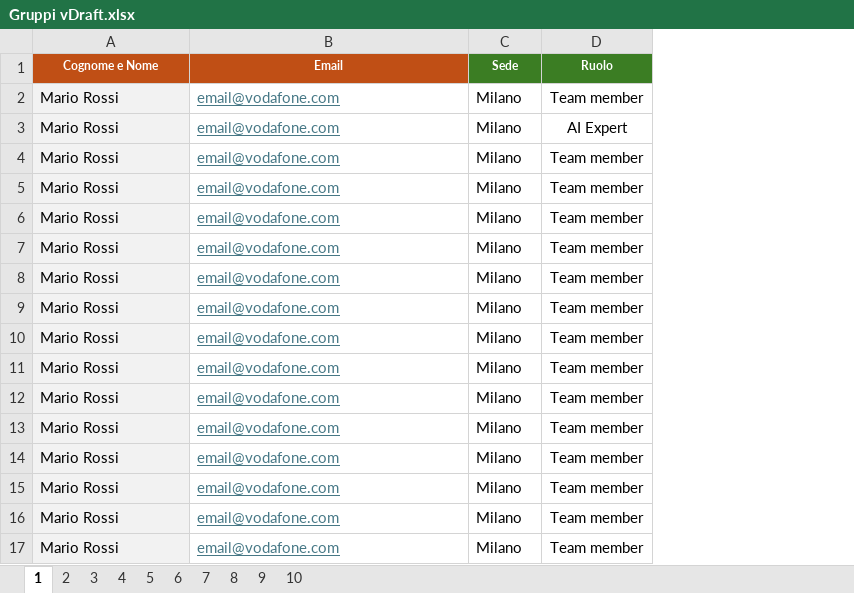
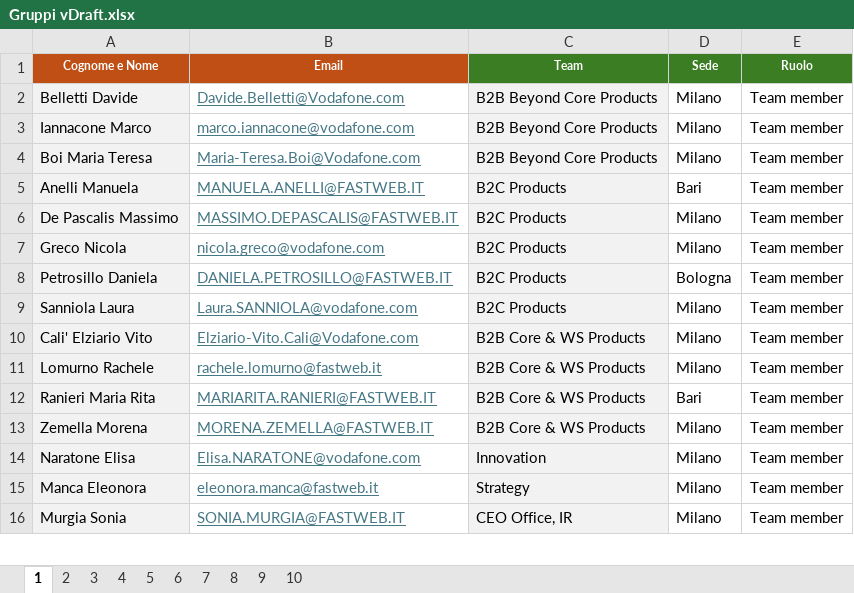
Before and after one commit to gappollo/AIHackathon, an Excel workbook: Gruppi vDraft.xlsx, sheet 1, drawn as a sheet; only a part is shown; values as stored, in another font and other column widths than the file's, no borders; removed rows and columns are numbered as before the commit, all else as after; the diff covers the shown part only; the diff names each change by its address in the sheet, - before the commit and + after, or states it on an @@ line.

```diff
--- a/Gruppi vDraft.xlsx (sheet 1)
+++ b/Gruppi vDraft.xlsx (sheet 1)
+column C (Team), rows 2-4: all B2B Beyond Core Products; rows 6-7: B2C Products | B2C Products; rows 9-11: B2C Products | B2B Core & WS Products | B2B Core & WS Products; rows 13-16: B2B Core & WS Products | Innovation | Strategy | CEO Office, IR
-A2 (Cognome e Nome): Mario Rossi
+A2 (Cognome e Nome): Belletti Davide
-B2 (Email): email@vodafone.com
+B2 (Email): Davide.Belletti@Vodafone.com
-row 3: Mario Rossi | email@vodafone.com | Milano | AI Expert
-A3 (Cognome e Nome): Mario Rossi
+A3 (Cognome e Nome): Iannacone Marco
-B3 (Email): email@vodafone.com
+B3 (Email): marco.iannacone@vodafone.com
-A4 (Cognome e Nome): Mario Rossi
+A4 (Cognome e Nome): Boi Maria Teresa
-B4 (Email): email@vodafone.com
+B4 (Email): Maria-Teresa.Boi@Vodafone.com
-row 6: Mario Rossi | email@vodafone.com | Milano | Team member
-row 7: Mario Rossi | email@vodafone.com | Milano | Team member
-row 8: Mario Rossi | email@vodafone.com | Milano | Team member
+row 5: Anelli Manuela | MANUELA.ANELLI@FASTWEB.IT | B2C Products | Bari | Team member
-A6 (Cognome e Nome): Mario Rossi
+A6 (Cognome e Nome): De Pascalis Massimo
-B6 (Email): email@vodafone.com
+B6 (Email): MASSIMO.DEPASCALIS@FASTWEB.IT
-A7 (Cognome e Nome): Mario Rossi
+A7 (Cognome e Nome): Greco Nicola
-B7 (Email): email@vodafone.com
+B7 (Email): nicola.greco@vodafone.com
+row 8: Petrosillo Daniela | DANIELA.PETROSILLO@FASTWEB.IT | B2C Products | Bologna | Team member
-A9 (Cognome e Nome): Mario Rossi
+A9 (Cognome e Nome): Sanniola Laura
-B9 (Email): email@vodafone.com
+B9 (Email): Laura.SANNIOLA@vodafone.com
-A10 (Cognome e Nome): Mario Rossi
+A10 (Cognome e Nome): Cali' Elziario Vito
-B10 (Email): email@vodafone.com
+B10 (Email): Elziario-Vito.Cali@Vodafone.com
-A11 (Cognome e Nome): Mario Rossi
+A11 (Cognome e Nome): Lomurno Rachele
-B11 (Email): email@vodafone.com
+B11 (Email): rachele.lomurno@fastweb.it
+row 12: Ranieri Maria Rita | MARIARITA.RANIERI@FASTWEB.IT | B2B Core & WS Products | Bari | Team member
-A13 (Cognome e Nome): Mario Rossi
+A13 (Cognome e Nome): Zemella Morena
-B13 (Email): email@vodafone.com
+B13 (Email): MORENA.ZEMELLA@FASTWEB.IT
-A14 (Cognome e Nome): Mario Rossi
+A14 (Cognome e Nome): Naratone Elisa
-B14 (Email): email@vodafone.com
+B14 (Email): Elisa.NARATONE@vodafone.com
-A15 (Cognome e Nome): Mario Rossi
+A15 (Cognome e Nome): Manca Eleonora
-B15 (Email): email@vodafone.com
+B15 (Email): eleonora.manca@fastweb.it
-A16 (Cognome e Nome): Mario Rossi
+A16 (Cognome e Nome): Murgia Sonia
-B16 (Email): email@vodafone.com
+B16 (Email): SONIA.MURGIA@FASTWEB.IT
```
Also changed, not shown: 2 added rows, 1 removed row and 4 edited cells elsewhere in this sheet, sheet 10, sheet 3, sheet 6, sheet 5, sheet 9, sheet 8, 3 more sheets.
